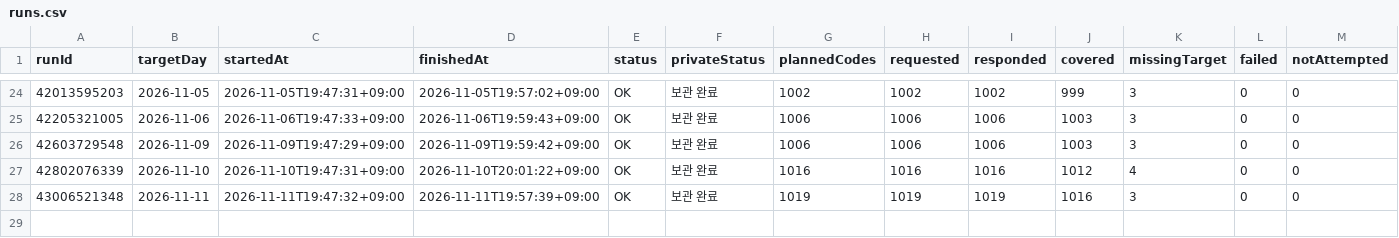
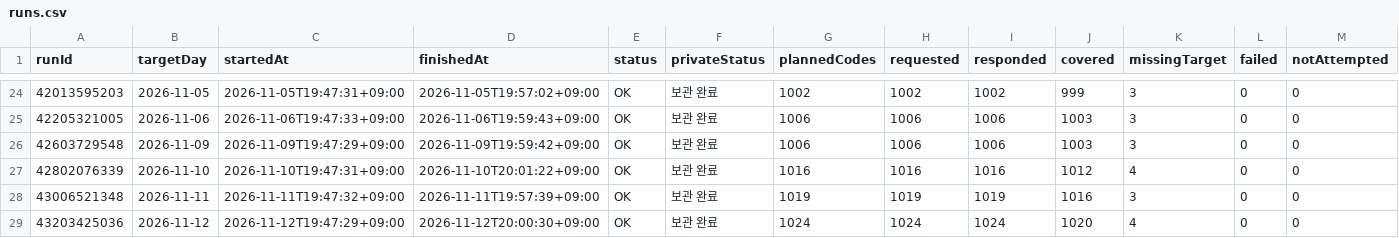
Before and after one commit to Hyeokgi/stock-omakase, a CSV file: data/research_runs/runs.csv, drawn as a sheet; only a part is shown, gaps mark what is left out; rows hold the shown columns only; the diff names each change by its address in the sheet, - before the commit and + after, or states it on an @@ line.

```diff
--- a/data/research_runs/runs.csv
+++ b/data/research_runs/runs.csv
+row 29: 43203425036 | 2026-11-12 | 2026-11-12T19:47:29+09:00 | 2026-11-12T20:00:30+09:00 | OK | 보관 완료 | 1024 | 1024 | 1024 | 1020 | 4 | 0 | 0
```
Also changed, not shown: data/research_runs/leader_def_v2_structure.csv, data/research_runs/private_receipts.csv, 1 other file.
